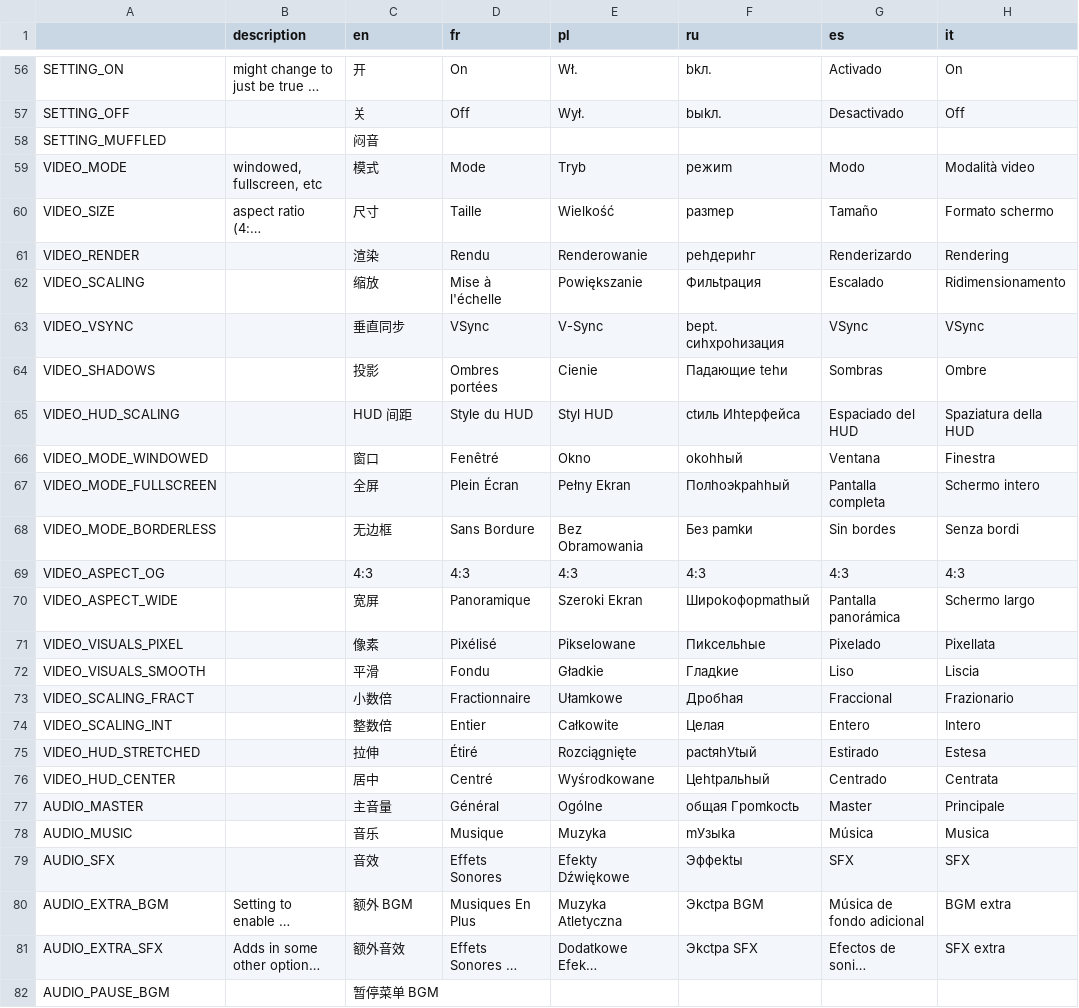
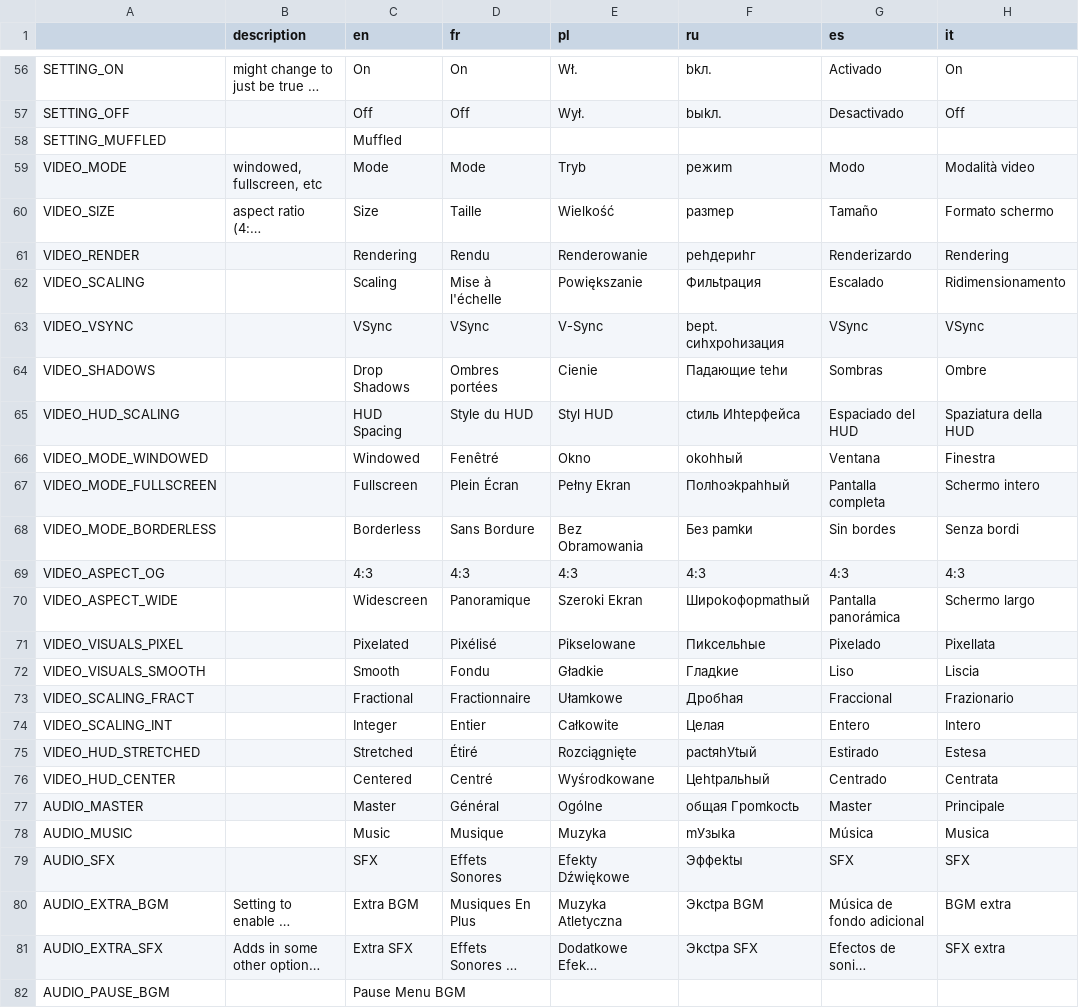
Before and after one commit to PXIAOHE/super-mario-bros.-remastered-android, a CSV file: Resources/Locale/locale.csv, drawn as a sheet; only a part is shown, gaps mark what is left out; long unchanged cells end in …; the diff covers the shown part only; the diff names each change by its address in the sheet, - before the commit and + after, or states it on an @@ line.

```diff
--- a/Resources/Locale/locale.csv
+++ b/Resources/Locale/locale.csv
-C56 (en): 开
+C56 (en): On
-C57 (en): 关
+C57 (en): Off
-C58 (en): 闷音
+C58 (en): Muffled
-C59 (en): 模式
+C59 (en): Mode
-C60 (en): 尺寸
+C60 (en): Size
-C61 (en): 渲染
+C61 (en): Rendering
-C62 (en): 缩放
+C62 (en): Scaling
-C63 (en): 垂直同步
+C63 (en): VSync
-C64 (en): 投影
+C64 (en): Drop Shadows
-C65 (en): HUD 间距
+C65 (en): HUD Spacing
-C66 (en): 窗口
+C66 (en): Windowed
-C67 (en): 全屏
+C67 (en): Fullscreen
-C68 (en): 无边框
+C68 (en): Borderless
-C70 (en): 宽屏
+C70 (en): Widescreen
-C71 (en): 像素
+C71 (en): Pixelated
-C72 (en): 平滑
+C72 (en): Smooth
-C73 (en): 小数倍
+C73 (en): Fractional
-C74 (en): 整数倍
+C74 (en): Integer
-C75 (en): 拉伸
+C75 (en): Stretched
-C76 (en): 居中
+C76 (en): Centered
-C77 (en): 主音量
+C77 (en): Master
-C78 (en): 音乐
+C78 (en): Music
-C79 (en): 音效
+C79 (en): SFX
-C80 (en): 额外 BGM
+C80 (en): Extra BGM
-C81 (en): 额外音效
+C81 (en): Extra SFX
-C82 (en): 暂停菜单 BGM
+C82 (en): Pause Menu BGM
```
Also changed, not shown: 174 edited cells elsewhere in this file.
